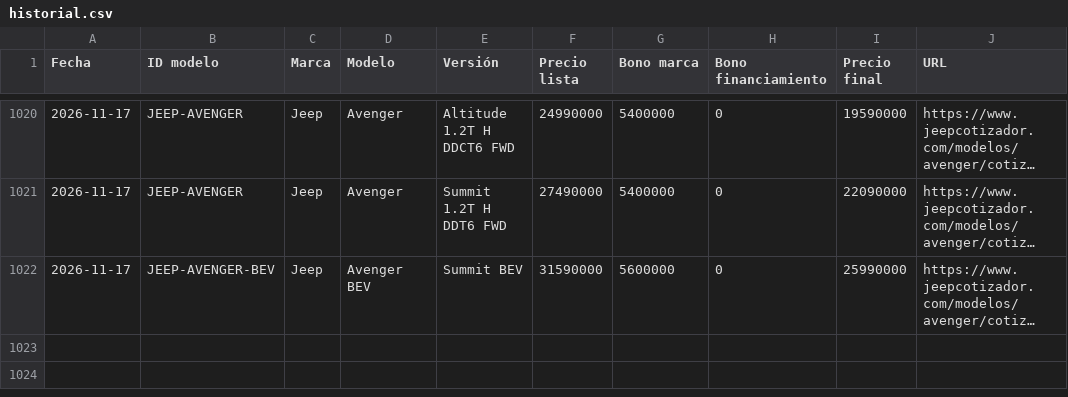
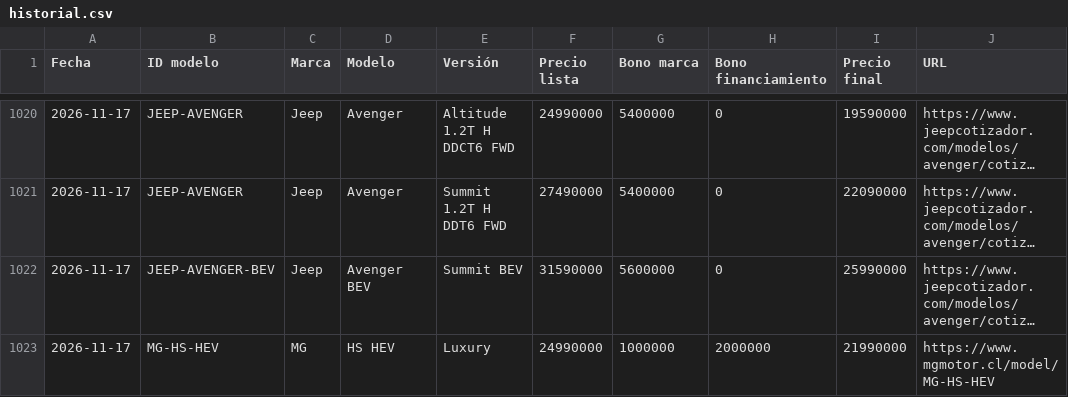
Before and after one commit to lucaskmcrf-source/precios-competencia, a CSV file: historial.csv, drawn as a sheet; only a part is shown, gaps mark what is left out; long unchanged cells end in …; the diff names each change by its address in the sheet, - before the commit and + after, or states it on an @@ line.

```diff
--- a/historial.csv
+++ b/historial.csv
+row 1023: 2026-11-17 | MG-HS-HEV | MG | HS HEV | Luxury | 24990000 | 1000000 | 2000000 | 21990000 | https://www.mgmotor.cl/model/MG-HS-HEV
```
